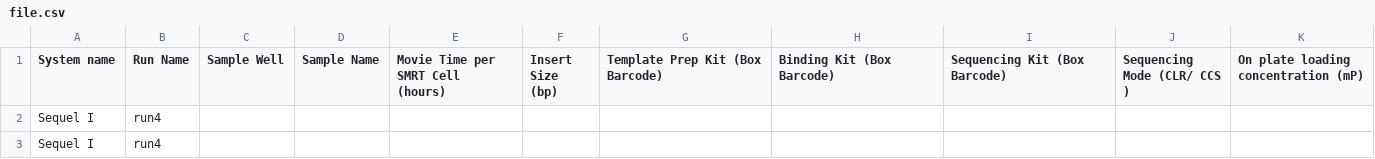
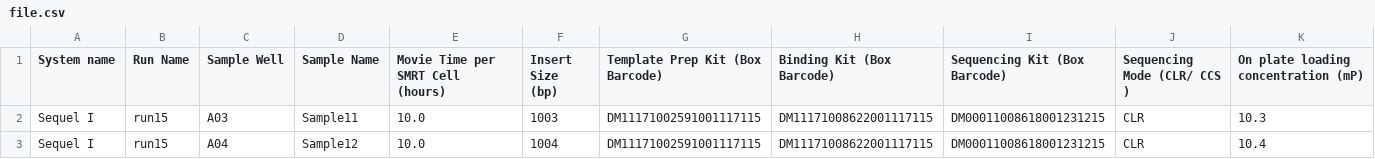
Before and after one commit to sanger/traction-service, a CSV file: file.csv, drawn as a sheet; only a part is shown; removed rows and columns are numbered as before the commit, all else as after; rows hold the shown columns only; the diff names each change by its address in the sheet, - before the commit and + after, or states it on an @@ line.

```diff
--- a/file.csv
+++ b/file.csv
-row 2: Sequel I | run4
-row 3: Sequel I | run4
+row 2: Sequel I | run15 | A03 | Sample11 | 10.0 | 1003 | DM11171002591001117115 | DM11171008622001117115 | DM00011008618001231215 | CLR | 10.3
+row 3: Sequel I | run15 | A04 | Sample12 | 10.0 | 1004 | DM11171002591001117115 | DM11171008622001117115 | DM00011008618001231215 | CLR | 10.4
```
Also changed, not shown: 6 other files.
